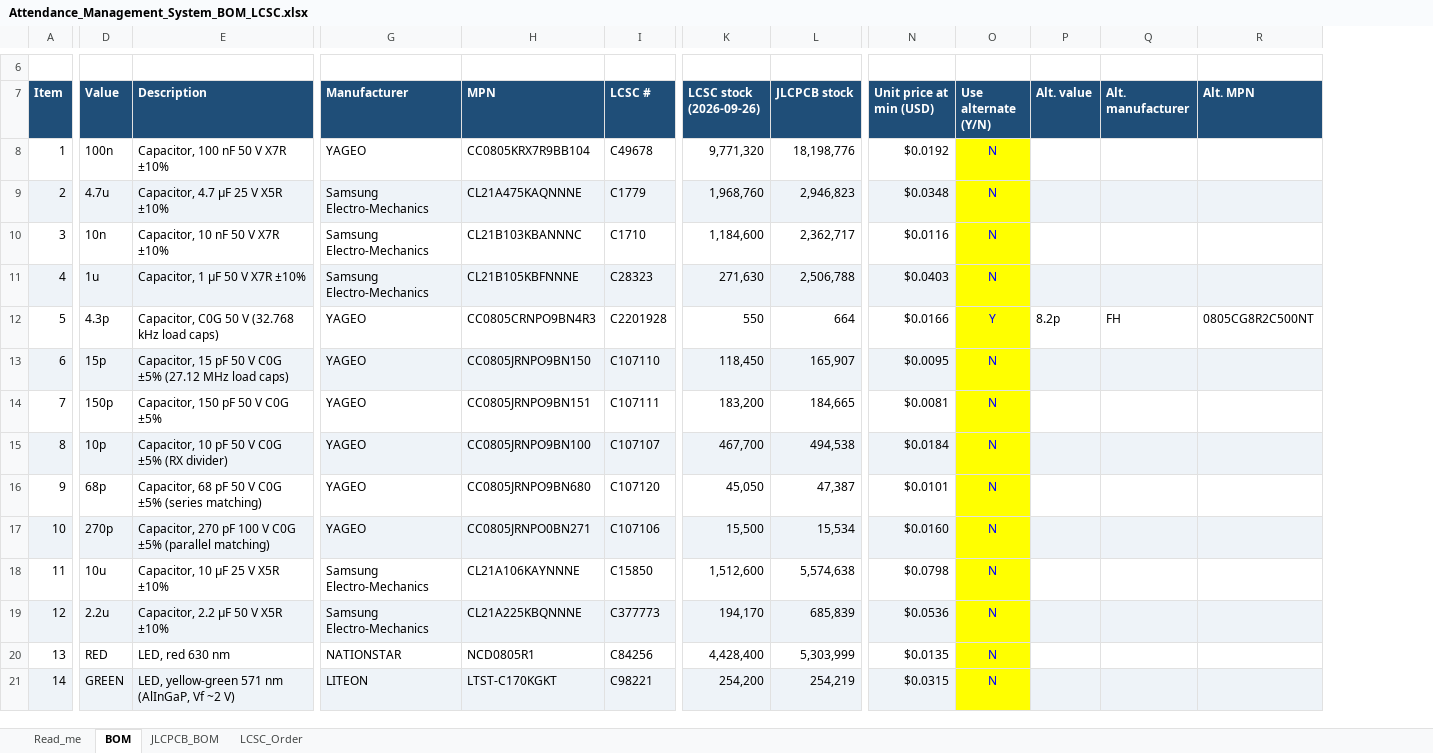
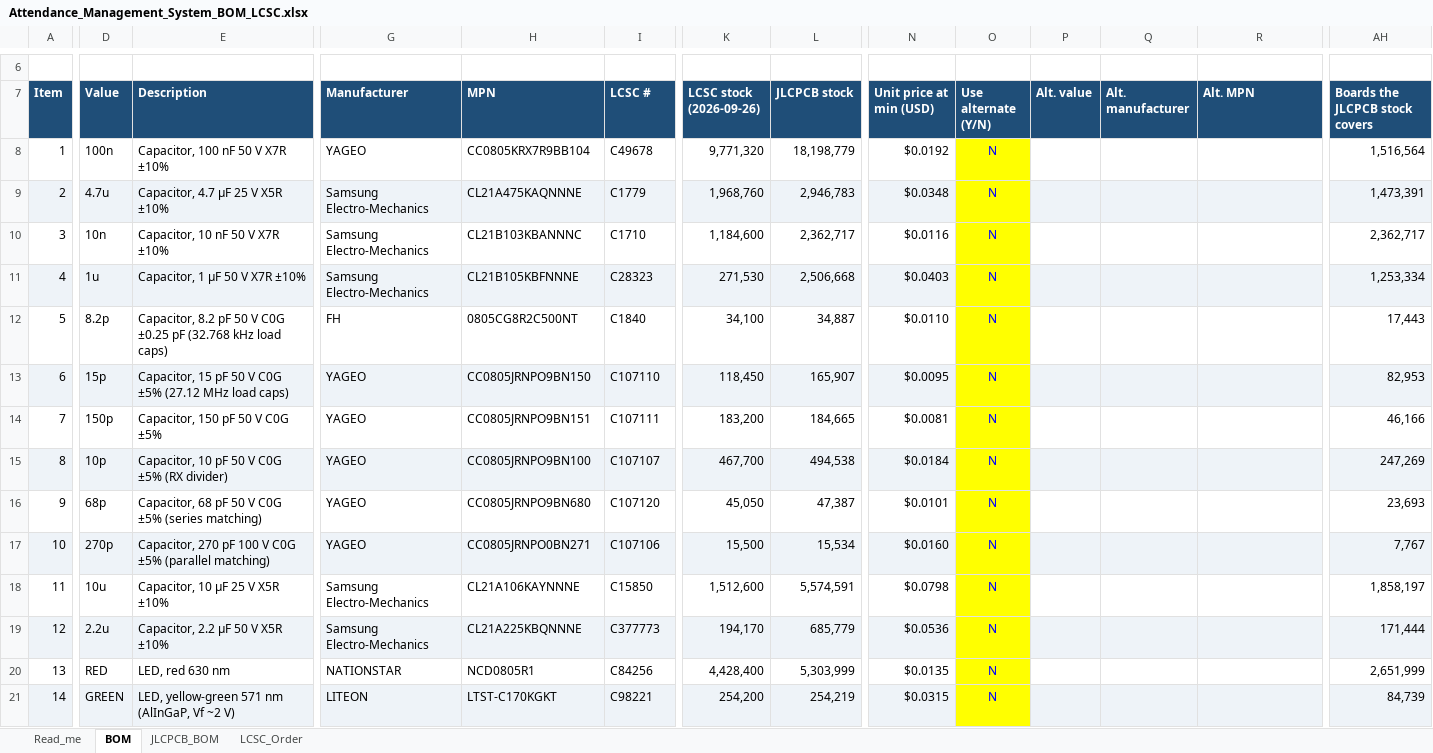
Before and after one commit to rajinthanr/Attendance-Management-System, an Excel workbook: PCB/bom/Attendance_Management_System_BOM_LCSC.xlsx, sheet BOM, drawn as a sheet; only a part is shown, gaps mark what is left out; values as stored, in another font and other column widths than the file's, no borders; charts and pictures and conditional formats not drawn; the diff covers the shown part only; the diff names each change by its address in the sheet, - before the commit and + after, or states it on an @@ line.

```diff
--- a/PCB/bom/Attendance_Management_System_BOM_LCSC.xlsx (sheet BOM)
+++ b/PCB/bom/Attendance_Management_System_BOM_LCSC.xlsx (sheet BOM)
+column AH (Boards the JLCPCB stock covers), rows 8-21: 1,516,564 | 1,473,391 | 2,362,717 | 1,253,334 | 17,443 | 82,953 | 46,166 | 247,269 | 23,693 | 7,767 | 1,858,197 | 171,444 | 2,651,999 | 84,739
-L8 (JLCPCB stock): 18,198,776
+L8 (JLCPCB stock): 18,198,779
-L9 (JLCPCB stock): 2,946,823
+L9 (JLCPCB stock): 2,946,783
-K11 (LCSC stock (2026-09-26)): 271,630
+K11 (LCSC stock (2026-09-26)): 271,530
-L11 (JLCPCB stock): 2,506,788
+L11 (JLCPCB stock): 2,506,668
-D12 (Value): 4.3p
+D12 (Value): 8.2p
-E12 (Description): Capacitor, C0G 50 V (32.768 kHz…
+E12 (Description): Capacitor, 8.2 pF 50 V C0G ±0.25 pF (32.768 kHz…
-G12 (Manufacturer): YAGEO
+G12 (Manufacturer): FH
-H12 (MPN): CC0805CRNPO9BN4R3
+H12 (MPN): 0805CG8R2C500NT
-I12 (LCSC #): C2201928
+I12 (LCSC #): C1840
-K12 (LCSC stock (2026-09-26)): 550
+K12 (LCSC stock (2026-09-26)): 34,100
-L12 (JLCPCB stock): 664
+L12 (JLCPCB stock): 34,887
-N12 (Unit price at min (USD)): $0.0166
+N12 (Unit price at min (USD)): $0.0110
-O12 (Use alternate (Y/N)): Y
+O12 (Use alternate (Y/N)): N
-P12 (Alt. value): 8.2p
+P12 (Alt. value): (empty)
-Q12 (Alt. manufacturer): FH
+Q12 (Alt. manufacturer): (empty)
-R12 (Alt. MPN): 0805CG8R2C500NT
+R12 (Alt. MPN): (empty)
-L18 (JLCPCB stock): 5,574,638
+L18 (JLCPCB stock): 5,574,591
-L19 (JLCPCB stock): 685,839
+L19 (JLCPCB stock): 685,779
```
Also changed, not shown: 16 edited cells elsewhere in this sheet, sheet Read_me, formulas that keep their value, PCB/bom/Attendance_Management_System_BOM_DigiKey.xlsx, 12 other files.
